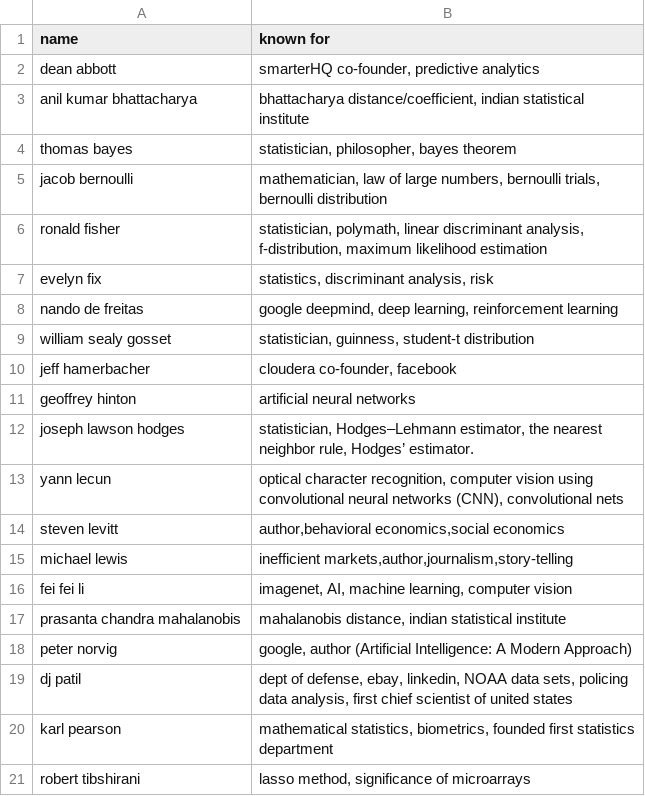
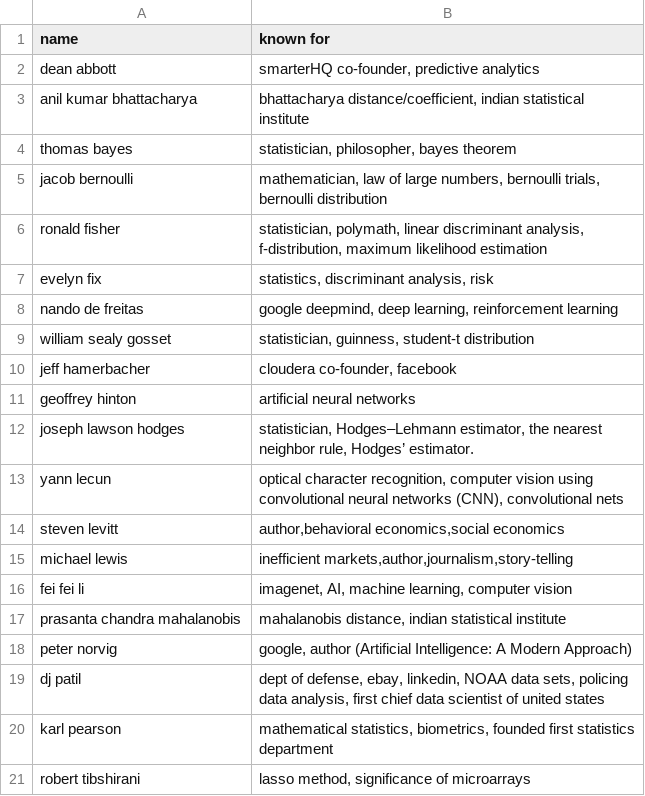
Before and after one commit to elegantmoose/famous_data_scientists, a CSV file: data_scientists.csv, drawn as a sheet.

Commit message:
Update data_scientists.csv

```diff
--- a/data_scientists.csv
+++ b/data_scientists.csv
@@ -18,3 +18,3 @@ prasanta chandra mahalanobis; mahalanobis distance, indian statistical institute
 peter norvig; google, author (Artificial Intelligence: A Modern Approach)
-dj patil; dept of defense, ebay, linkedin, NOAA data sets, policing data analysis, first chief scientist of united states
+dj patil; dept of defense, ebay, linkedin, NOAA data sets, policing data analysis, first chief data scientist of united states
 karl pearson; mathematical statistics, biometrics, founded first statistics department
```
